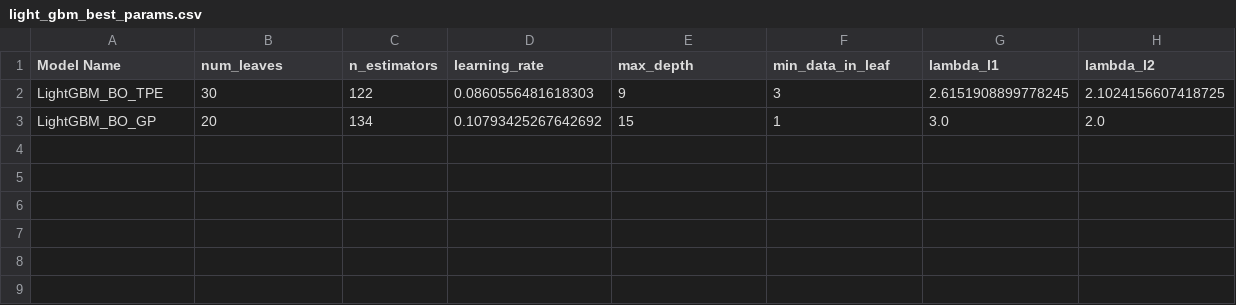
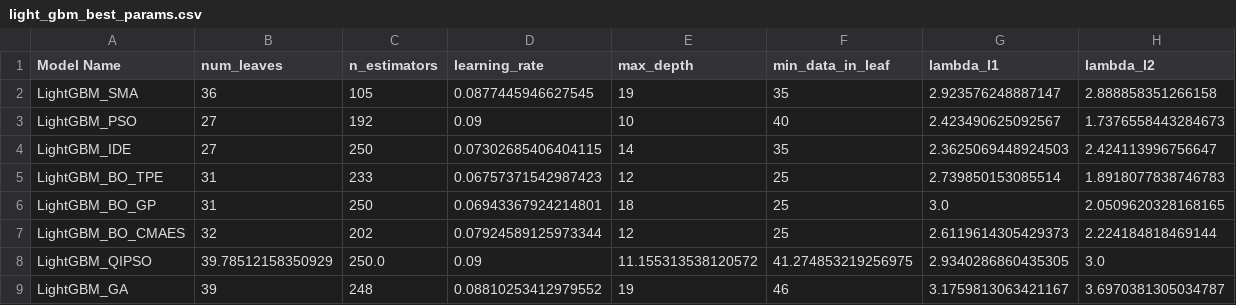
Before and after one commit to Prithiv-vijai/5g_MEC, a CSV file: data/light_gbm_best_params.csv, drawn as a sheet.

```diff
--- a/data/light_gbm_best_params.csv
+++ b/data/light_gbm_best_params.csv
@@ -1,3 +1,9 @@
 Model Name,num_leaves,n_estimators,learning_rate,max_depth,min_data_in_leaf,lambda_l1,lambda_l2
-LightGBM_BO_TPE,30,122,0.0860556481618303,9,3,2.6151908899778245,2.1024156607418725
-LightGBM_BO_GP,20,134,0.10793425267642692,15,1,3.0,2.0
+LightGBM_SMA,36,105,0.0877445946627545,19,35,2.923576248887147,2.888858351266158
+LightGBM_PSO,27,192,0.09,10,40,2.423490625092567,1.7376558443284673
+LightGBM_IDE,27,250,0.07302685406404115,14,35,2.3625069448924503,2.424113996756647
+LightGBM_BO_TPE,31,233,0.06757371542987423,12,25,2.739850153085514,1.8918077838746783
+LightGBM_BO_GP,31,250,0.06943367924214801,18,25,3.0,2.0509620328168165
+LightGBM_BO_CMAES,32,202,0.07924589125973344,12,25,2.6119614305429373,2.224184818469144
+LightGBM_QIPSO,39.78512158350929,250.0,0.09,11.155313538120572,41.274853219256975,2.9340286860435305,3.0
+LightGBM_GA,39,248,0.08810253412979552,19,46,3.1759813063421167,3.6970381305034787
```
Also changed, not shown: data/hgbrt_best_params.csv, data/model_performance_metrics.csv, 25 other files.
